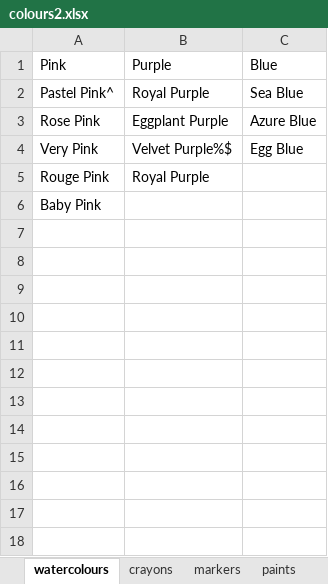
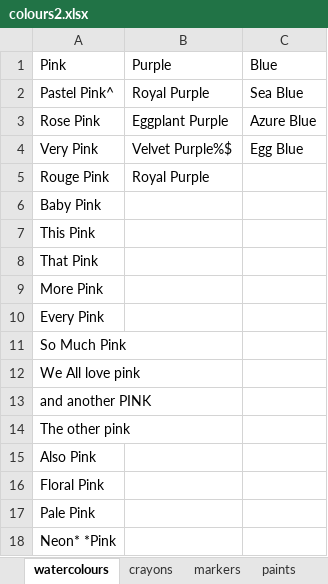
Before and after one commit to amyotwaybjss/colour-roller, an Excel workbook: colours2.xlsx, sheet watercolours, drawn as a sheet; values as stored, in another font and other column widths than the file's, no borders; the diff names each change by its address in the sheet, - before the commit and + after, or states it on an @@ line.

```diff
--- a/colours2.xlsx (sheet watercolours)
+++ b/colours2.xlsx (sheet watercolours)
+row 7: This Pink
+row 8: That Pink
+row 9: More Pink
+row 10: Every Pink
+row 11: So Much Pink
+row 12: We All love pink
+row 13: and another PINK
+row 14: The other pink
+row 15: Also Pink
+row 16: Floral Pink
+row 17: Pale Pink
+row 18: Neon* *Pink
```
Also changed, not shown: 2 other files.
